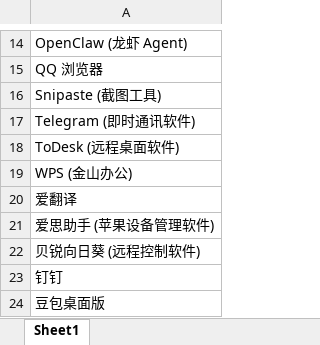
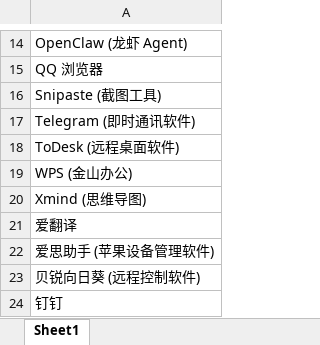
Before and after one commit to Lingggao/LGSRC, an Excel workbook: Documents/List.xlsx, sheet Sheet1, drawn as a sheet; only a part is shown, gaps mark what is left out; the shorter side is filled out with more unchanged rows; values as stored, in another font and other column widths than the file's, no borders; the diff names each change by its address in the sheet, - before the commit and + after, or states it on an @@ line.

```diff
--- a/Documents/List.xlsx (sheet Sheet1)
+++ b/Documents/List.xlsx (sheet Sheet1)
+row 20: Xmind (思维导图)
```
Also changed, not shown: 4 other files.
